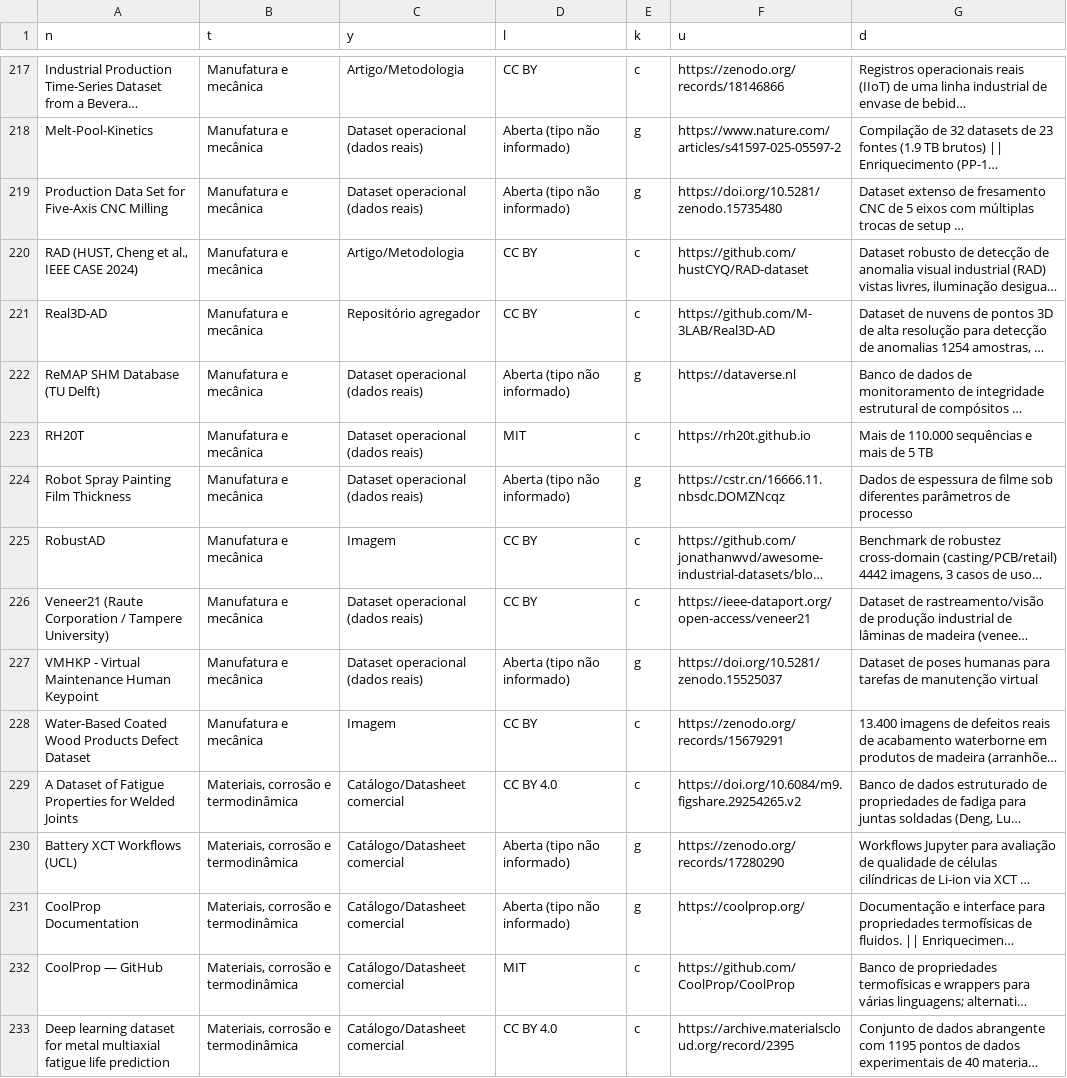
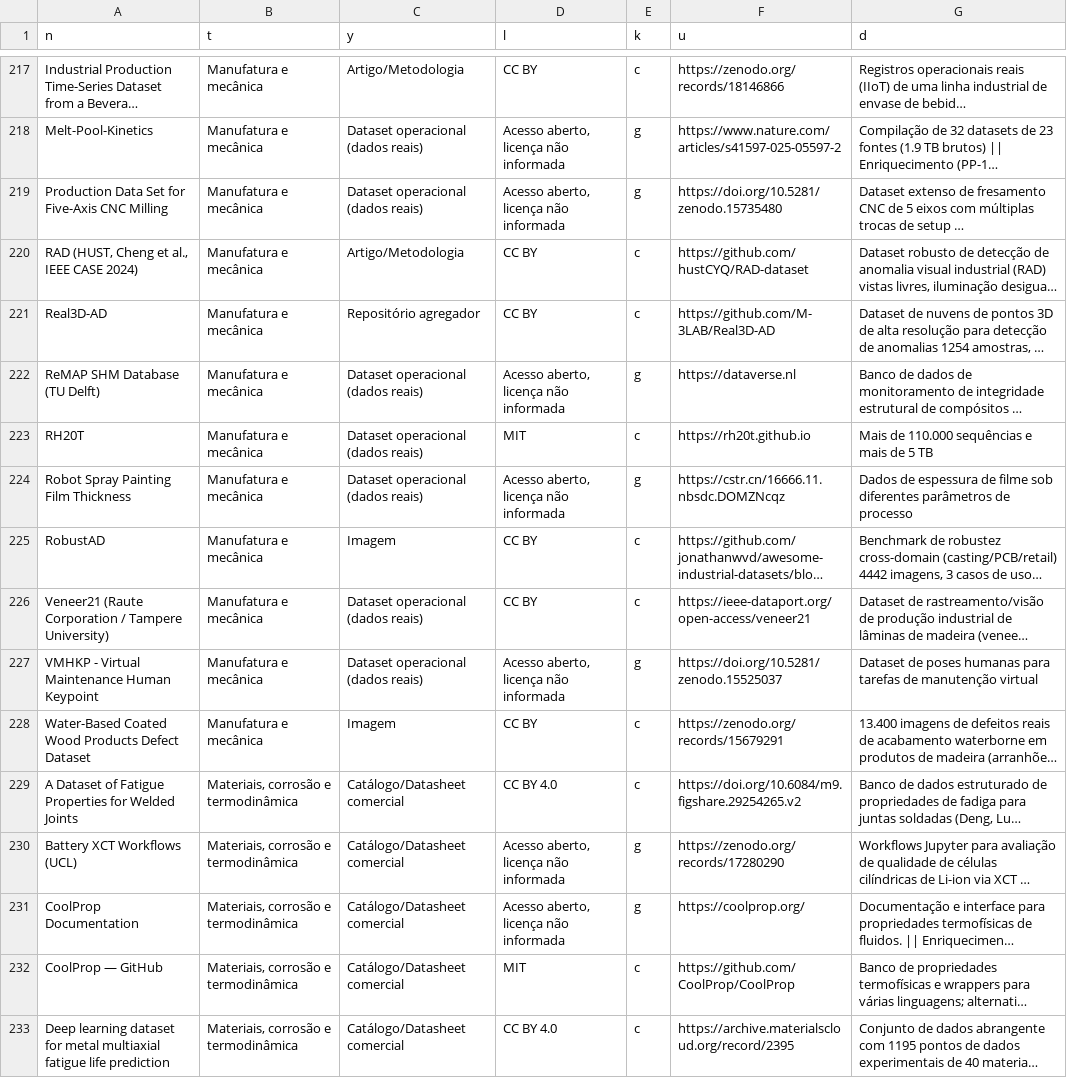
Before and after one commit to projetoindustrial/fontes-industriais, a CSV file: dados/catalogo.csv, drawn as a sheet; only a part is shown, gaps mark what is left out; long unchanged cells end in …; the diff covers the shown part only; the diff names each change by its address in the sheet, - before the commit and + after, or states it on an @@ line.

Commit message:
Fontes: rotulo 'Aberta (tipo nao informado)' vira 'Acesso aberto, licenca nao informada' (142 fontes; so o texto, classificacao inalterada)

```diff
--- a/dados/catalogo.csv
+++ b/dados/catalogo.csv
-D218:D219 (l): Aberta (tipo não informado)
+D218:D219 (l): Acesso aberto, licença não informada
-D222 (l): Aberta (tipo não informado)
+D222 (l): Acesso aberto, licença não informada
-D224 (l): Aberta (tipo não informado)
+D224 (l): Acesso aberto, licença não informada
-D227 (l): Aberta (tipo não informado)
+D227 (l): Acesso aberto, licença não informada
-D230:D231 (l): Aberta (tipo não informado)
+D230:D231 (l): Acesso aberto, licença não informada
```
Also changed, not shown: 135 edited cells elsewhere in this file, 19 other files.
